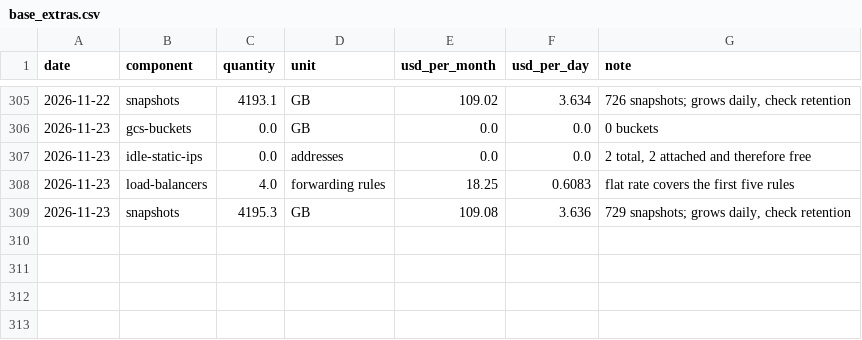
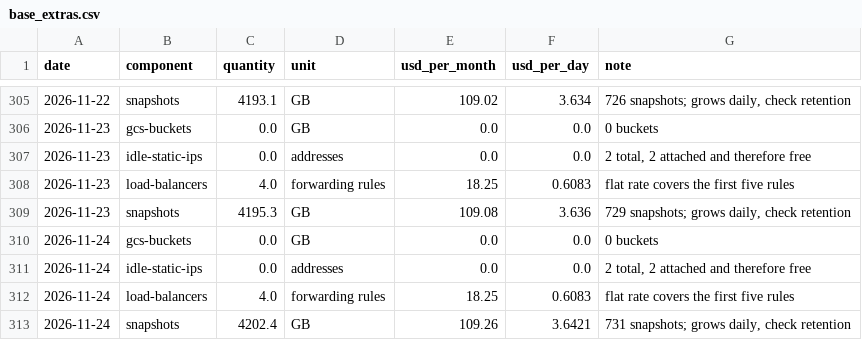
Before and after one commit to cloudbank-project/cloudbank-classroom-usage, a CSV file: data/base_extras.csv, drawn as a sheet; only a part is shown, gaps mark what is left out.

```diff
--- a/data/base_extras.csv
+++ b/data/base_extras.csv
@@ -309 +309,5 @@ date,component,quantity,unit,usd_per_month,usd_per_day,note
 2026-11-23,snapshots,4195.3,GB,109.08,3.636,"729 snapshots; grows daily, check retention"
+2026-11-24,gcs-buckets,0.0,GB,0.0,0.0,0 buckets
+2026-11-24,idle-static-ips,0.0,addresses,0.0,0.0,"2 total, 2 attached and therefore free"
+2026-11-24,load-balancers,4.0,forwarding rules,18.25,0.6083,flat rate covers the first five rules
+2026-11-24,snapshots,4202.4,GB,109.26,3.6421,"731 snapshots; grows daily, check retention"
```
Also changed, not shown: data/daily_costs.csv, data/gpu_util.csv, 6 other files.
